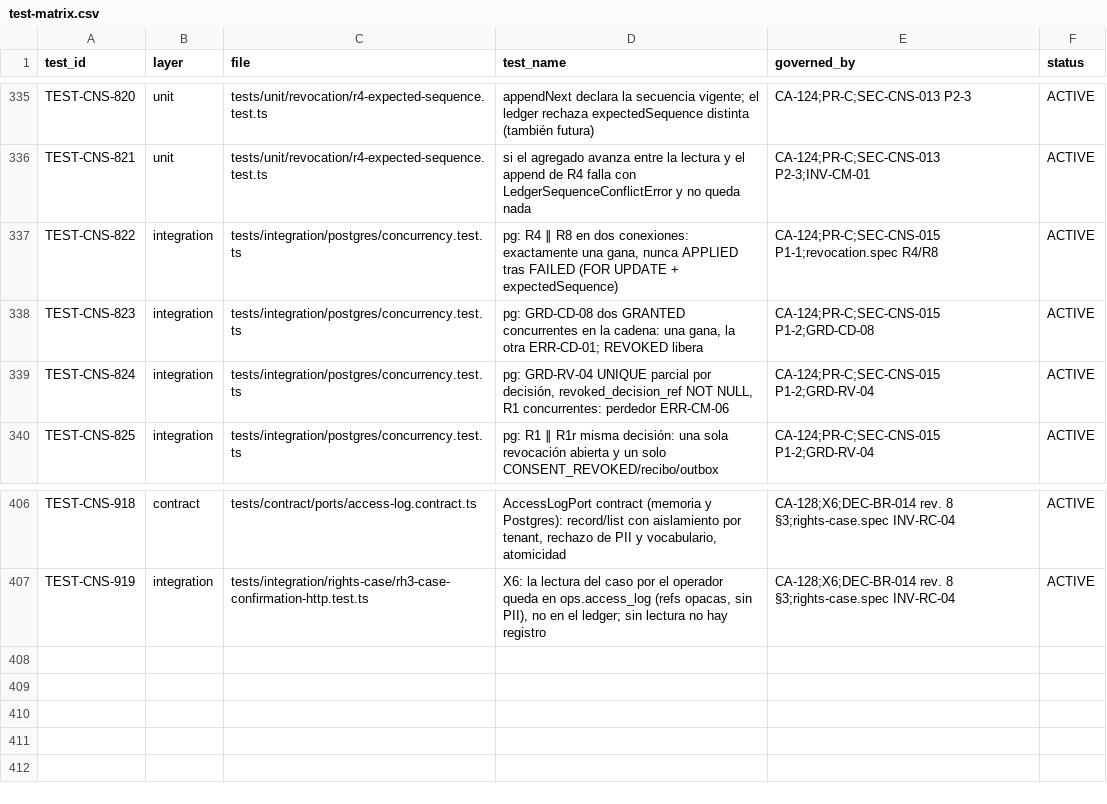
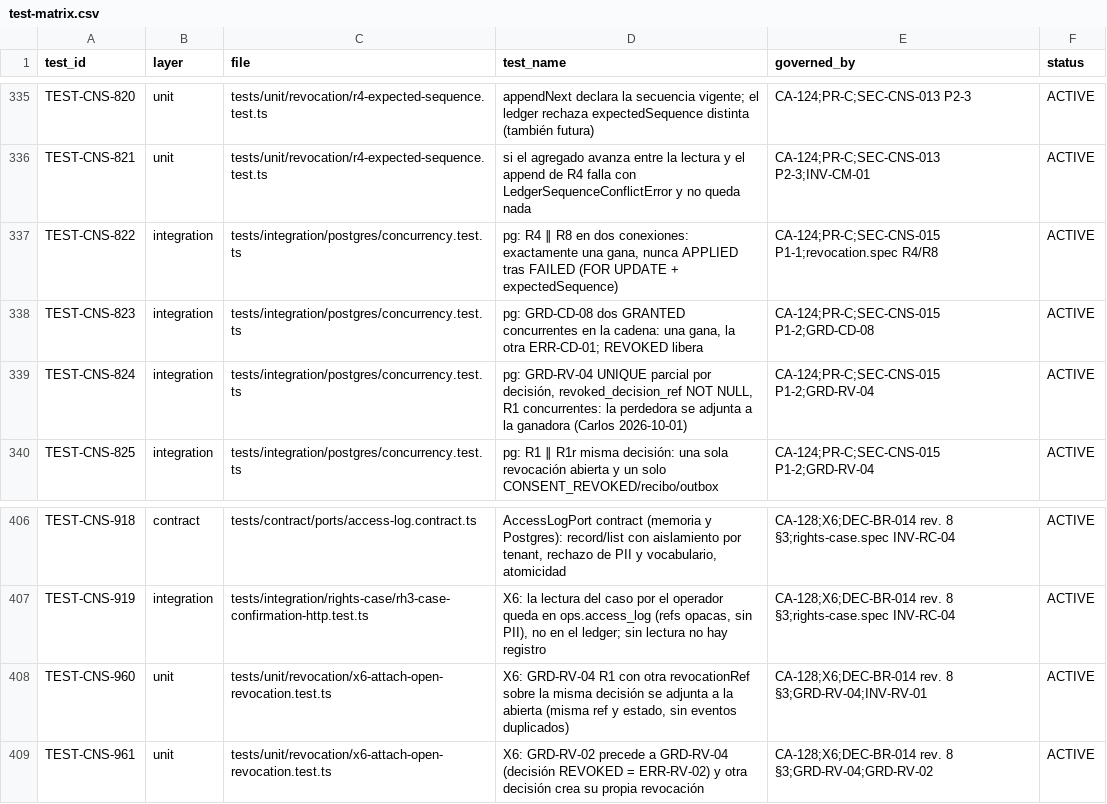
Before and after one commit to carlosoyarzun/betaconsent, a CSV file: traceability/test-matrix.csv, drawn as a sheet; only a part is shown, gaps mark what is left out.

```diff
--- a/traceability/test-matrix.csv
+++ b/traceability/test-matrix.csv
@@ -338,3 +338,3 @@ TEST-CNS-822,integration,tests/integration/postgres/concurrency.test.ts,"pg: R4
 TEST-CNS-823,integration,tests/integration/postgres/concurrency.test.ts,"pg: GRD-CD-08 dos GRANTED concurrentes en la cadena: una gana, la otra ERR-CD-01; REVOKED libera","CA-124;PR-C;SEC-CNS-015 P1-2;GRD-CD-08",ACTIVE
-TEST-CNS-824,integration,tests/integration/postgres/concurrency.test.ts,"pg: GRD-RV-04 UNIQUE parcial por decisión, revoked_decision_ref NOT NULL, R1 concurrentes: perdedor ERR-CM-06","CA-124;PR-C;SEC-CNS-015 P1-2;GRD-RV-04",ACTIVE
+TEST-CNS-824,integration,tests/integration/postgres/concurrency.test.ts,"pg: GRD-RV-04 UNIQUE parcial por decisión, revoked_decision_ref NOT NULL, R1 concurrentes: la perdedora se adjunta a la ganadora (Carlos 2026-10-01)","CA-124;PR-C;SEC-CNS-015 P1-2;GRD-RV-04",ACTIVE
 TEST-CNS-825,integration,tests/integration/postgres/concurrency.test.ts,"pg: R1 ∥ R1r misma decisión: una sola revocación abierta y un solo CONSENT_REVOKED/recibo/outbox","CA-124;PR-C;SEC-CNS-015 P1-2;GRD-RV-04",ACTIVE
@@ -407 +407,3 @@ TEST-CNS-918,contract,tests/contract/ports/access-log.contract.ts,"AccessLogPort
 TEST-CNS-919,integration,tests/integration/rights-case/rh3-case-confirmation-http.test.ts,"X6: la lectura del caso por el operador queda en ops.access_log (refs opacas, sin PII), no en el ledger; sin lectura no hay registro","CA-128;X6;DEC-BR-014 rev. 8 §3;rights-case.spec INV-RC-04",ACTIVE
+TEST-CNS-960,unit,tests/unit/revocation/x6-attach-open-revocation.test.ts,"X6: GRD-RV-04 R1 con otra revocationRef sobre la misma decisión se adjunta a la abierta (misma ref y estado, sin eventos duplicados)","CA-128;X6;DEC-BR-014 rev. 8 §3;GRD-RV-04;INV-RV-01",ACTIVE
+TEST-CNS-961,unit,tests/unit/revocation/x6-attach-open-revocation.test.ts,"X6: GRD-RV-02 precede a GRD-RV-04 (decisión REVOKED = ERR-RV-02) y otra decisión crea su propia revocación","CA-128;X6;DEC-BR-014 rev. 8 §3;GRD-RV-04;GRD-RV-02",ACTIVE
```
Also changed, not shown: 9 other files.
